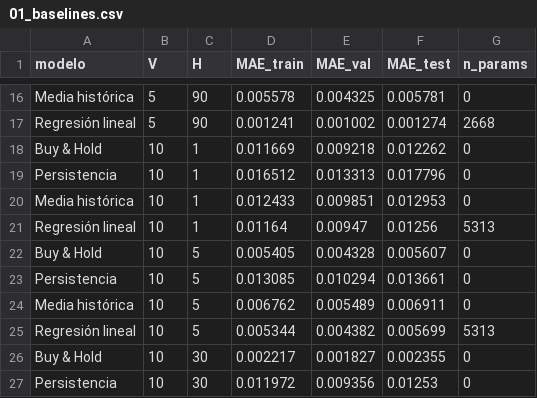
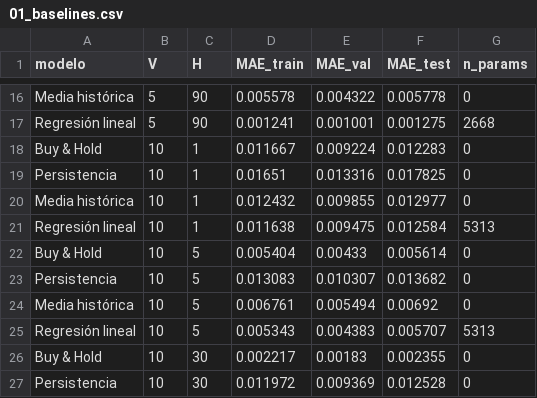
Before and after one commit to alonsodt/Taller-redes-neuronales, a CSV file: results/tables/01_baselines.csv, drawn as a sheet; only a part is shown, gaps mark what is left out; the diff covers the shown part only; the diff names each change by its address in the sheet, - before the commit and + after, or states it on an @@ line.

```diff
--- a/results/tables/01_baselines.csv
+++ b/results/tables/01_baselines.csv
-E16 (MAE_val): 0.004325
+E16 (MAE_val): 0.004322
-F16 (MAE_test): 0.005781
+F16 (MAE_test): 0.005778
-E17 (MAE_val): 0.001002
+E17 (MAE_val): 0.001001
-F17 (MAE_test): 0.001274
+F17 (MAE_test): 0.001275
-D18 (MAE_train): 0.011669
+D18 (MAE_train): 0.011667
-E18 (MAE_val): 0.009218
+E18 (MAE_val): 0.009224
-F18 (MAE_test): 0.012262
+F18 (MAE_test): 0.012283
-D19 (MAE_train): 0.016512
+D19 (MAE_train): 0.01651
-E19 (MAE_val): 0.013313
+E19 (MAE_val): 0.013316
-F19 (MAE_test): 0.017796
+F19 (MAE_test): 0.017825
-D20 (MAE_train): 0.012433
+D20 (MAE_train): 0.012432
-E20 (MAE_val): 0.009851
+E20 (MAE_val): 0.009855
-F20 (MAE_test): 0.012953
+F20 (MAE_test): 0.012977
-D21 (MAE_train): 0.01164
+D21 (MAE_train): 0.011638
-E21 (MAE_val): 0.00947
+E21 (MAE_val): 0.009475
-F21 (MAE_test): 0.01256
+F21 (MAE_test): 0.012584
-D22 (MAE_train): 0.005405
+D22 (MAE_train): 0.005404
-E22 (MAE_val): 0.004328
+E22 (MAE_val): 0.00433
-F22 (MAE_test): 0.005607
+F22 (MAE_test): 0.005614
-D23 (MAE_train): 0.013085
+D23 (MAE_train): 0.013083
-E23 (MAE_val): 0.010294
+E23 (MAE_val): 0.010307
-F23 (MAE_test): 0.013661
+F23 (MAE_test): 0.013682
-D24 (MAE_train): 0.006762
+D24 (MAE_train): 0.006761
-E24 (MAE_val): 0.005489
+E24 (MAE_val): 0.005494
-F24 (MAE_test): 0.006911
+F24 (MAE_test): 0.00692
-D25 (MAE_train): 0.005344
+D25 (MAE_train): 0.005343
-E25 (MAE_val): 0.004382
+E25 (MAE_val): 0.004383
-F25 (MAE_test): 0.005699
+F25 (MAE_test): 0.005707
-E26 (MAE_val): 0.001827
+E26 (MAE_val): 0.00183
-E27 (MAE_val): 0.009356
+E27 (MAE_val): 0.009369
-F27 (MAE_test): 0.01253
+F27 (MAE_test): 0.012528
```
Also changed, not shown: 108 edited cells elsewhere in this file, 7 other files.
